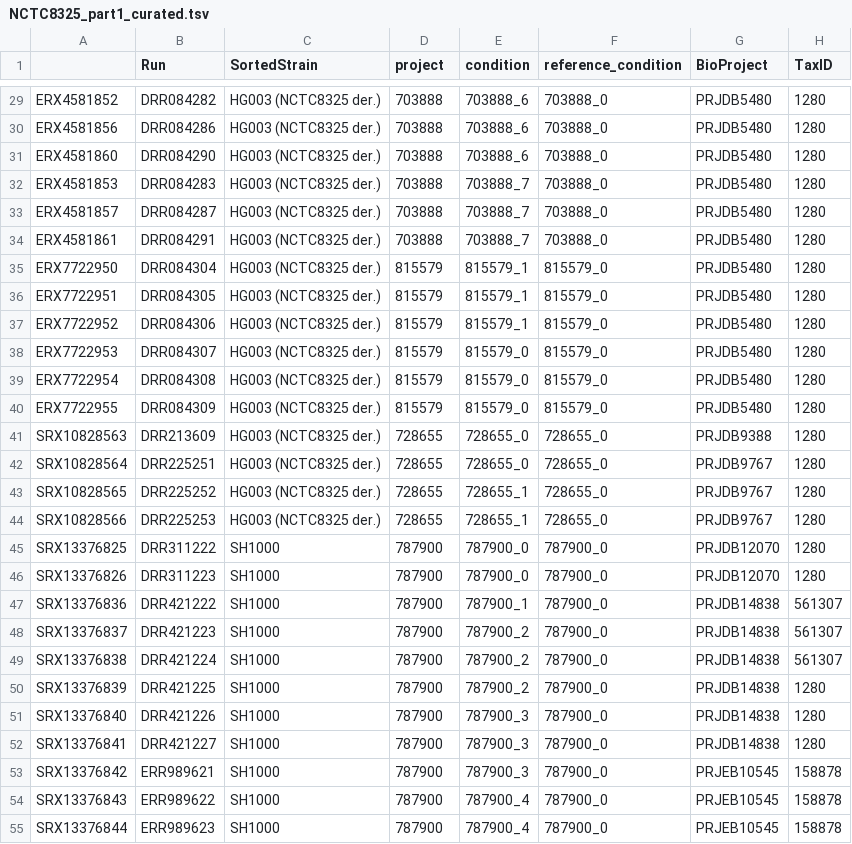
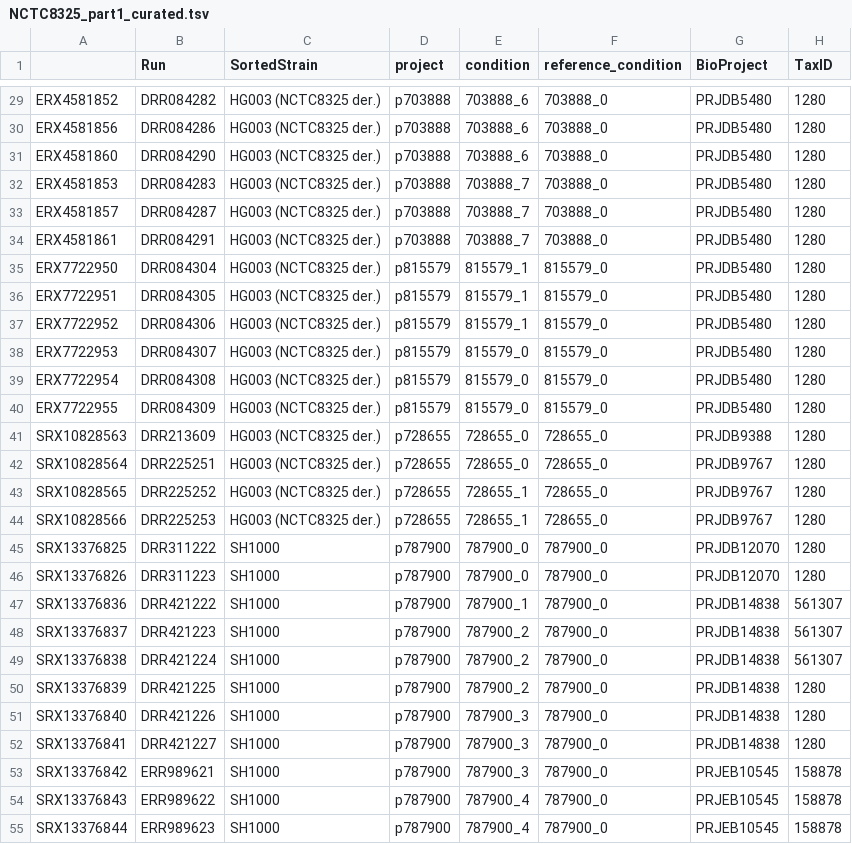
Before and after one commit to XuwenAmyLou/BENG212_S_aureus, a TSV file: 3_quality control/NCTC8325_part1_curated.tsv, drawn as a sheet; only a part is shown, gaps mark what is left out; the diff covers the shown part only; the diff names each change by its address in the sheet, - before the commit and + after, or states it on an @@ line.

```diff
--- a/3_quality control/NCTC8325_part1_curated.tsv
+++ b/3_quality control/NCTC8325_part1_curated.tsv
-D29:D34 (project): 703888
+D29:D34 (project): p703888
-D35:D40 (project): 815579
+D35:D40 (project): p815579
-D41:D44 (project): 728655
+D41:D44 (project): p728655
-D45:D55 (project): 787900
+D45:D55 (project): p787900
```
Also changed, not shown: 94 edited cells elsewhere in this file, 12 other files.
